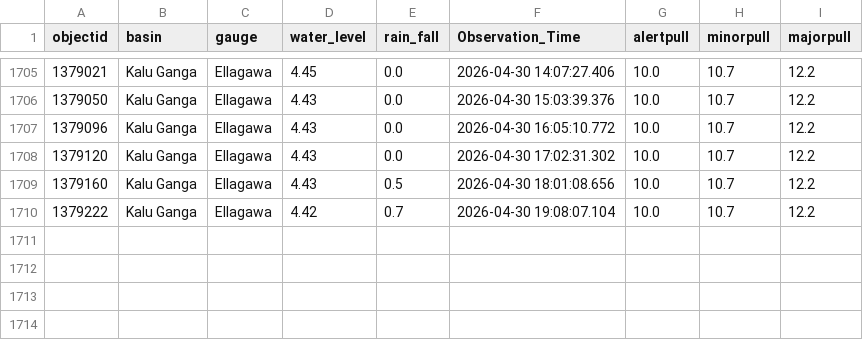
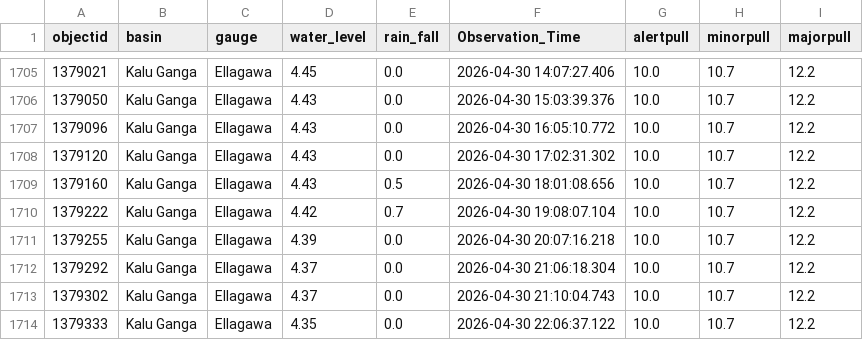
Before and after one commit to hhumal/Irrigation-Dept-Manual-River-Gauge-Readings, a CSV file: Station_Rainfall_CSVs/Ellagawa.csv, drawn as a sheet; only a part is shown, gaps mark what is left out; the diff names each change by its address in the sheet, - before the commit and + after, or states it on an @@ line.

```diff
--- a/Station_Rainfall_CSVs/Ellagawa.csv
+++ b/Station_Rainfall_CSVs/Ellagawa.csv
+row 1711: 1379255 | Kalu Ganga | Ellagawa | 4.39 | 0.0 | 2026-04-30 20:07:16.218 | 10.0 | 10.7 | 12.2
+row 1712: 1379292 | Kalu Ganga | Ellagawa | 4.37 | 0.0 | 2026-04-30 21:06:18.304 | 10.0 | 10.7 | 12.2
+row 1713: 1379302 | Kalu Ganga | Ellagawa | 4.37 | 0.0 | 2026-04-30 21:10:04.743 | 10.0 | 10.7 | 12.2
+row 1714: 1379333 | Kalu Ganga | Ellagawa | 4.35 | 0.0 | 2026-04-30 22:06:37.122 | 10.0 | 10.7 | 12.2
```
Also changed, not shown: Station_Rainfall_CSVs/Kalawellawa_(Millakanda).csv, Station_Rainfall_CSVs/Nakkala.csv, 34 other files.
